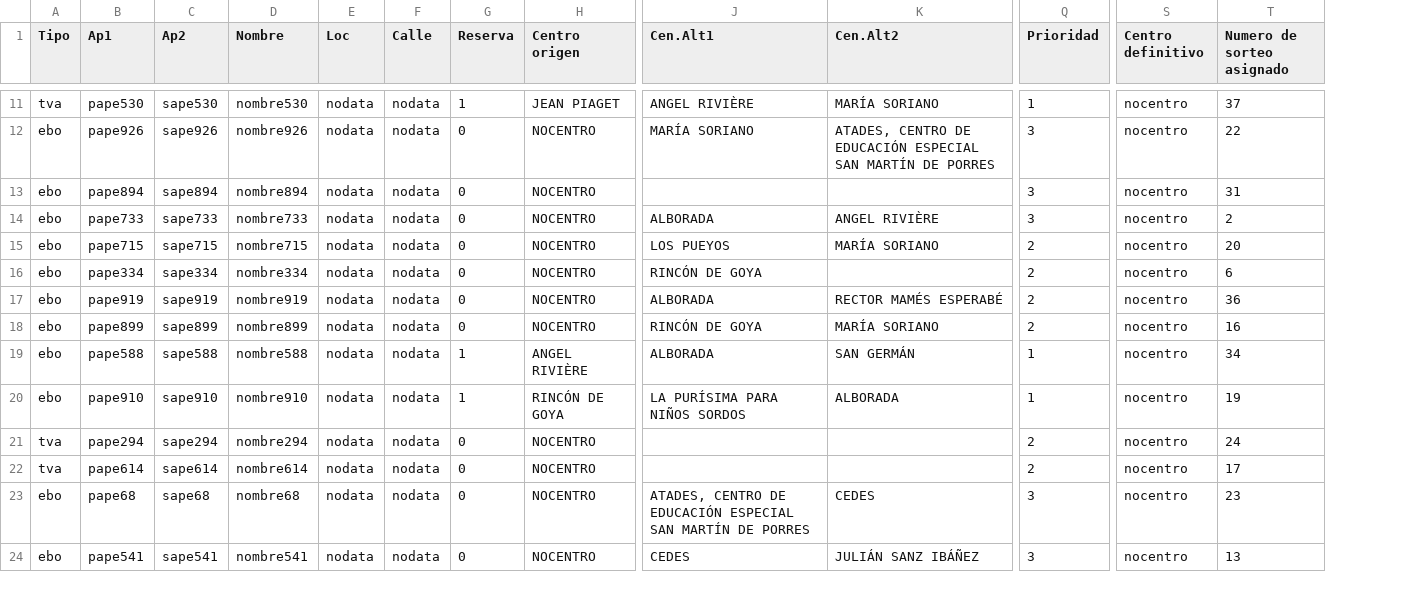
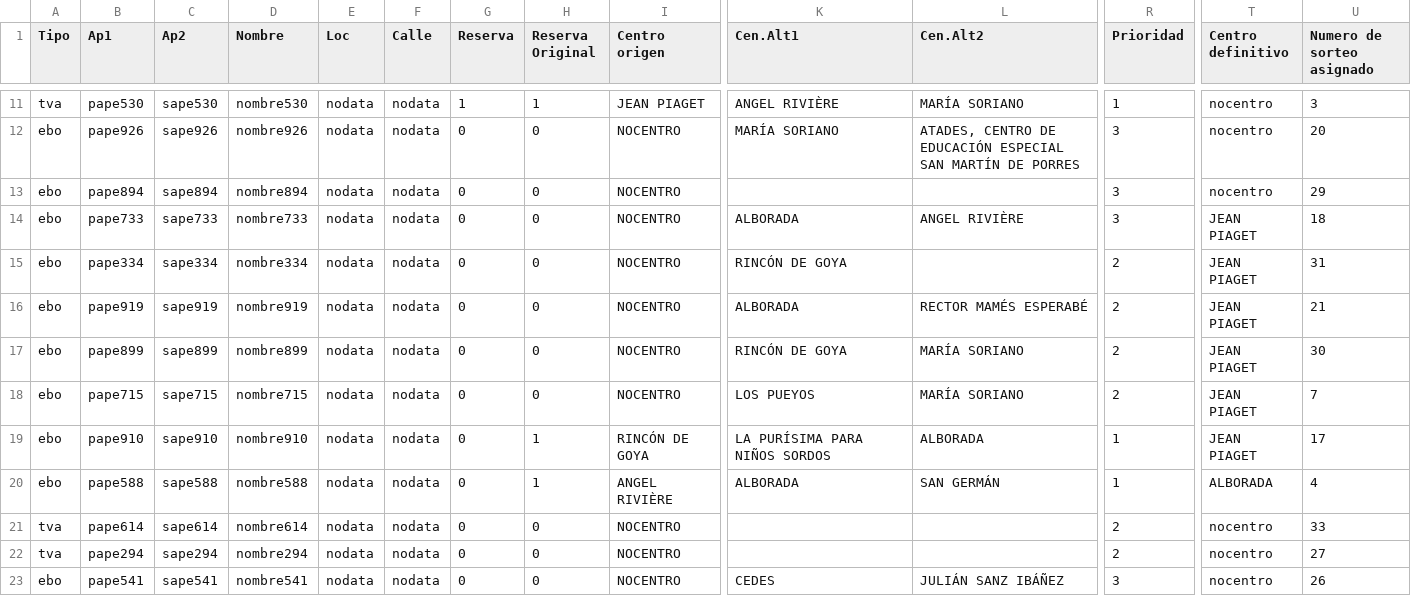
Before and after one commit to educaragonhueso/admespecial, a CSV file: scripts/datossalida/listadoscsv/csv_fase2.csv, drawn as a sheet; only a part is shown, gaps mark what is left out; removed rows and columns are numbered as before the commit, all else as after; rows hold the shown columns only; the diff covers the shown part only; the diff names each change by its address in the sheet, - before the commit and + after, or states it on an @@ line.

Commit message:
fase2_2904

```diff
--- a/scripts/datossalida/listadoscsv/csv_fase2.csv
+++ b/scripts/datossalida/listadoscsv/csv_fase2.csv
+column H (Reserva Original), rows 11-19: 1 | 0 | 0 | 0 | 0 | 0 | 0 | 0 | 1; rows 21-23: all 0
-U11 (Numero de sorteo asignado): 37
+U11 (Numero de sorteo asignado): 3
-U12 (Numero de sorteo asignado): 22
+U12 (Numero de sorteo asignado): 20
-U13 (Numero de sorteo asignado): 31
+U13 (Numero de sorteo asignado): 29
-T14 (Centro definitivo): nocentro
+T14 (Centro definitivo): JEAN PIAGET
-U14 (Numero de sorteo asignado): 2
+U14 (Numero de sorteo asignado): 18
-row 15: ebo | pape715 | sape715 | nombre715 | nodata | nodata | 0 | NOCENTRO | LOS PUEYOS | MARÍA SORIANO | 2 | nocentro | 20
-T15:T19 (Centro definitivo): nocentro
+T15:T19 (Centro definitivo): JEAN PIAGET
-U15 (Numero de sorteo asignado): 6
+U15 (Numero de sorteo asignado): 31
-U16 (Numero de sorteo asignado): 36
+U16 (Numero de sorteo asignado): 21
-U17 (Numero de sorteo asignado): 16
+U17 (Numero de sorteo asignado): 30
-B18 (Ap1): pape588
+B18 (Ap1): pape715
-C18 (Ap2): sape588
+C18 (Ap2): sape715
-D18 (Nombre): nombre588
+D18 (Nombre): nombre715
-G18:G19 (Reserva): 1
+G18:G19 (Reserva): 0
-I18 (Centro origen): ANGEL RIVIÈRE
+I18 (Centro origen): NOCENTRO
-K18 (Cen.Alt1): ALBORADA
+K18 (Cen.Alt1): LOS PUEYOS
-L18 (Cen.Alt2): SAN GERMÁN
+L18 (Cen.Alt2): MARÍA SORIANO
-R18 (Prioridad): 1
+R18 (Prioridad): 2
-U18 (Numero de sorteo asignado): 34
+U18 (Numero de sorteo asignado): 7
-U19 (Numero de sorteo asignado): 19
+U19 (Numero de sorteo asignado): 17
+row 20: ebo | pape588 | sape588 | nombre588 | nodata | nodata | 0 | 1 | ANGEL RIVIÈRE | ALBORADA | SAN GERMÁN | 1 | ALBORADA | 4
-B21 (Ap1): pape294
+B21 (Ap1): pape614
-C21 (Ap2): sape294
+C21 (Ap2): sape614
-D21 (Nombre): nombre294
+D21 (Nombre): nombre614
-U21 (Numero de sorteo asignado): 24
+U21 (Numero de sorteo asignado): 33
-B22 (Ap1): pape614
+B22 (Ap1): pape294
-C22 (Ap2): sape614
+C22 (Ap2): sape294
-D22 (Nombre): nombre614
+D22 (Nombre): nombre294
-U22 (Numero de sorteo asignado): 17
+U22 (Numero de sorteo asignado): 27
-row 23: ebo | pape68 | sape68 | nombre68 | nodata | nodata | 0 | NOCENTRO | ATADES, CENTRO DE EDUCACIÓN ESPECIAL SAN MARTÍN DE PORRES | CEDES | 3 | nocentro | 23
-U23 (Numero de sorteo asignado): 13
+U23 (Numero de sorteo asignado): 26
```
Also changed, not shown: 1 added row and 80 edited cells elsewhere in this file, scripts/datossalida/listadoscsv/csv_sol.csv, 23 other files.
